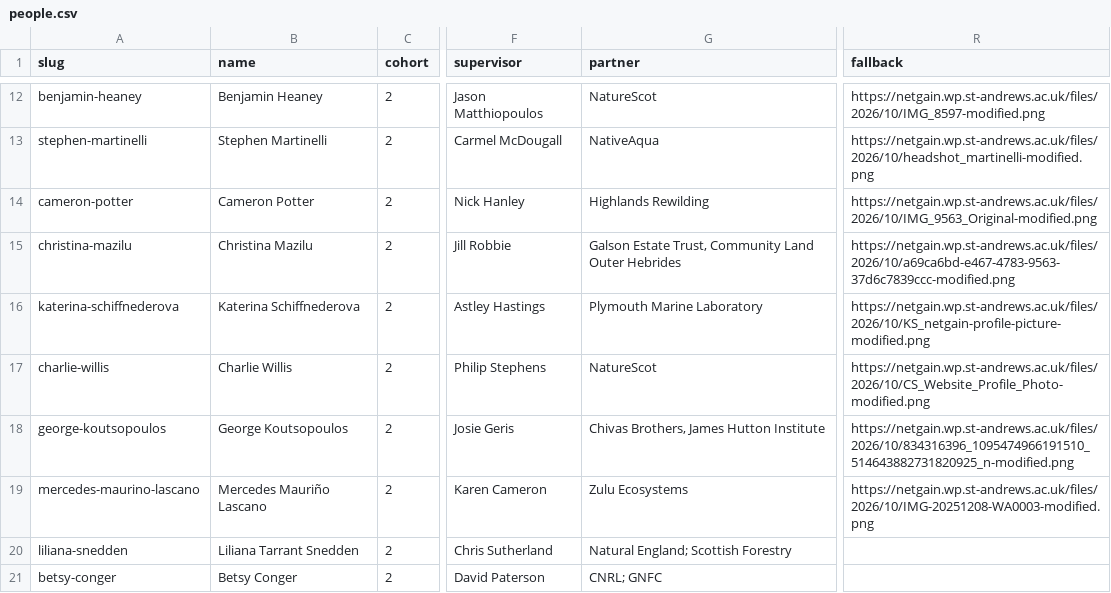
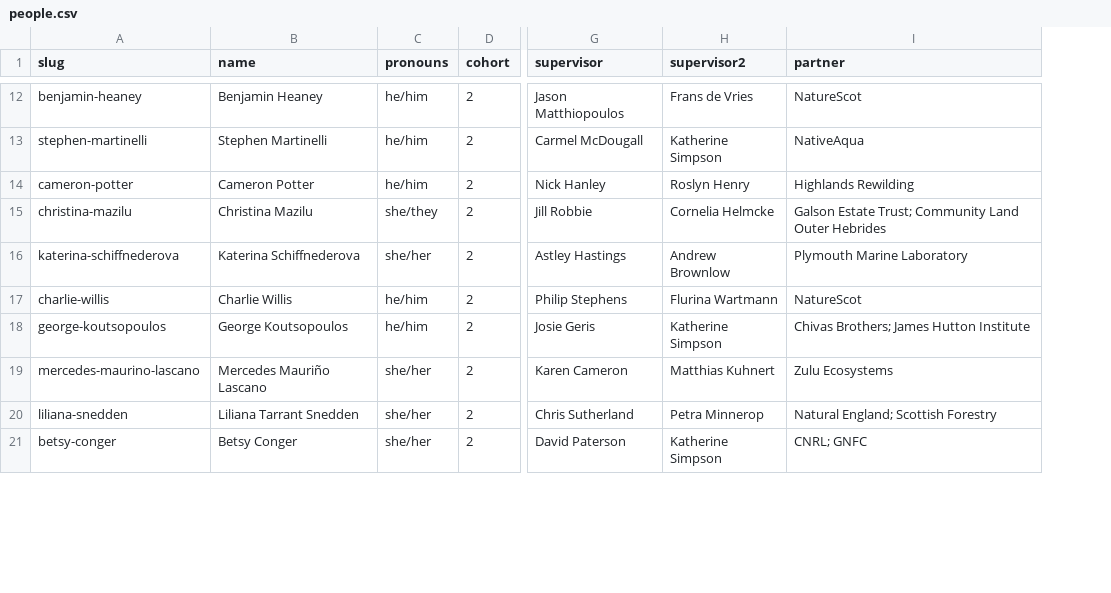
Before and after one commit to netgain-dfa/netgain-dfa.github.io, a CSV file: data/people.csv, drawn as a sheet; only a part is shown, gaps mark what is left out; removed rows and columns are numbered as before the commit, all else as after; the diff covers the shown part only; the diff names each change by its address in the sheet, - before the commit and + after, or states it on an @@ line.

```diff
--- a/data/people.csv
+++ b/data/people.csv
+column C (pronouns), rows 12-21: he/him | he/him | he/him | she/they | she/her | he/him | he/him | she/her | she/her | she/her
+column H (supervisor2), rows 12-21: Frans de Vries | Katherine Simpson | Roslyn Henry | Cornelia Helmcke | Andrew Brownlow | Flurina Wartmann | Katherine Simpson | Matthias Kuhnert | Petra Minnerop | Katherine Simpson
-column R (fallback), rows 12-19: https://netgain.wp.st-andrews.ac.uk/files/2026/10/IMG_8597-modified.png | https://netgain.wp.st-andrews.ac.uk/files/2026/10/headshot_martinelli-modified.png | https://netgain.wp.st-andrews.ac.uk/files/2026/10/IMG_9563_Original-modified.png | https://netgain.wp.st-andrews.ac.uk/files/2026/10/a69ca6bd-e467-4783-9563-37d6c7839ccc-modified.png | https://netgain.wp.st-andrews.ac.uk/files/2026/10/KS_netgain-profile-picture-modified.png | https://netgain.wp.st-andrews.ac.uk/files/2026/10/CS_Website_Profile_Photo-modified.png | https://netgain.wp.st-andrews.ac.uk/files/2026/10/834316396_1095474966191510_514643882731820925_n-modified.png | https://netgain.wp.st-andrews.ac.uk/files/2026/10/IMG-20251208-WA0003-modified.png
-I15 (partner): Galson Estate Trust, Community Land…
+I15 (partner): Galson Estate Trust; Community Land…
-I18 (partner): Chivas Brothers, James Hutton Institute
+I18 (partner): Chivas Brothers; James Hutton Institute
```
Also changed, not shown: 4 added rows and 7 edited cells elsewhere in this file, data/projects.csv, 12 other files.
